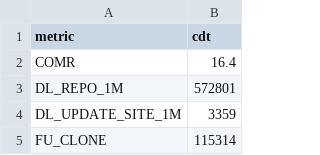
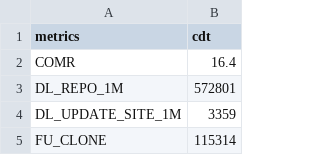
Before and after one commit to borisbaldassari/PolarsysMaturity, a CSV file: scripts/publish/dist/projects/cdt_metrics.csv, drawn as a sheet; only a part is shown.

Commit message:
#6 generate value files for attributes and concepts.

```diff
--- a/scripts/publish/dist/projects/cdt_metrics.csv
+++ b/scripts/publish/dist/projects/cdt_metrics.csv
@@ -1,2 +1,2 @@
-metric,cdt
+metrics,cdt
 COMR,16.4
```
Also changed, not shown: scripts/publish/dist/projects/ease_metrics.csv, scripts/publish/dist/projects/example_metrics.csv, 39 other files.
